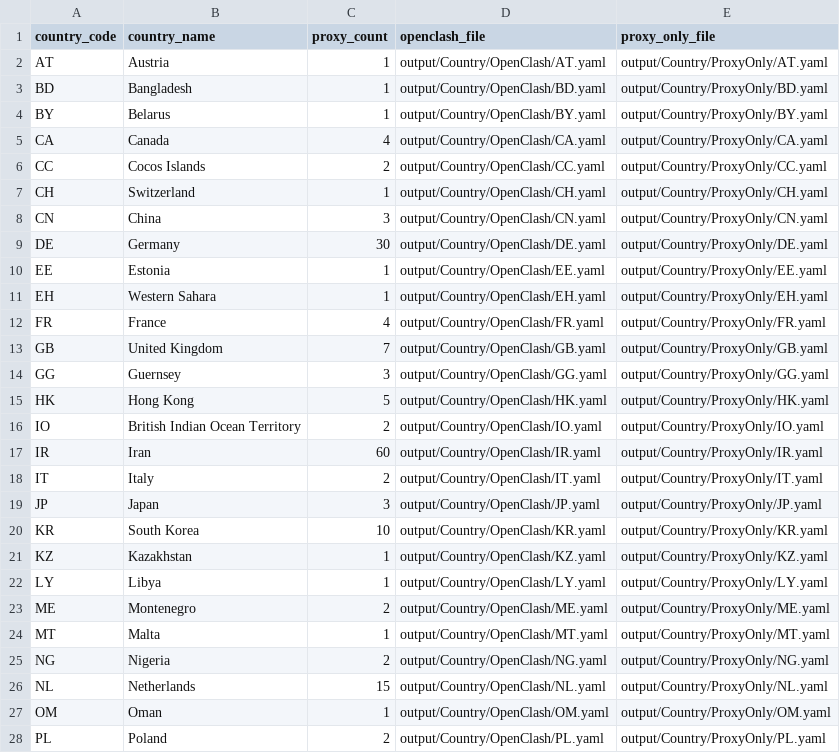
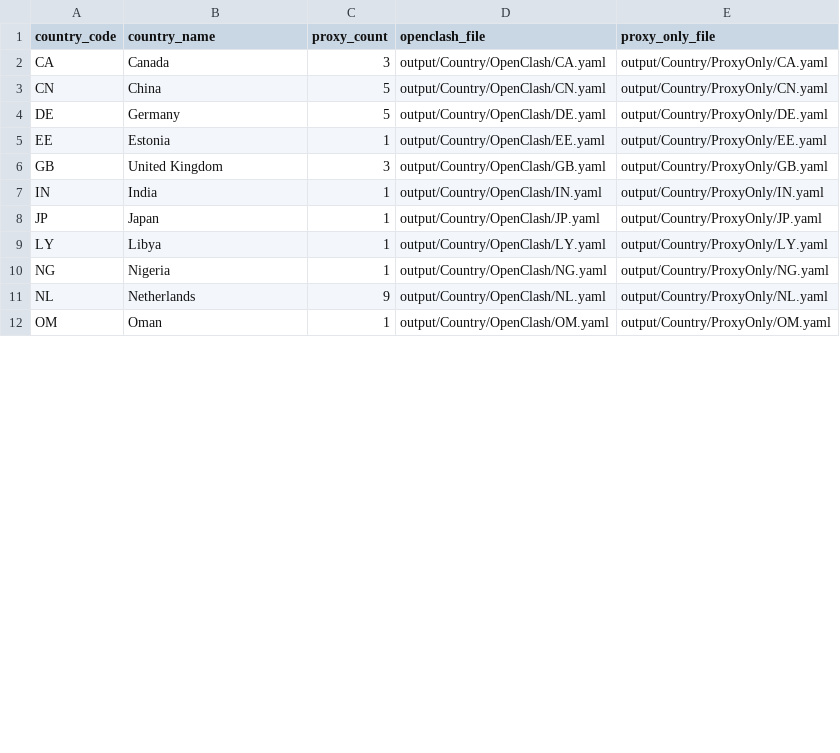
Before and after one commit to adiorany3/SumberYAML, a CSV file: output/Country/summary_country.csv, drawn as a sheet; only a part is shown; the diff covers the shown part only.

```diff
--- a/output/Country/summary_country.csv
+++ b/output/Country/summary_country.csv
@@ -1,28 +1,12 @@
 country_code,country_name,proxy_count,openclash_file,proxy_only_file
-AT,Austria,1,output/Country/OpenClash/AT.yaml,output/Country/ProxyOnly/AT.yaml
-BD,Bangladesh,1,output/Country/OpenClash/BD.yaml,output/Country/ProxyOnly/BD.yaml
-BY,Belarus,1,output/Country/OpenClash/BY.yaml,output/Country/ProxyOnly/BY.yaml
-CA,Canada,4,output/Country/OpenClash/CA.yaml,output/Country/ProxyOnly/CA.yaml
-CC,Cocos Islands,2,output/Country/OpenClash/CC.yaml,output/Country/ProxyOnly/CC.yaml
-CH,Switzerland,1,output/Country/OpenClash/CH.yaml,output/Country/ProxyOnly/CH.yaml
-CN,China,3,output/Country/OpenClash/CN.yaml,output/Country/ProxyOnly/CN.yaml
-DE,Germany,30,output/Country/OpenClash/DE.yaml,output/Country/ProxyOnly/DE.yaml
+CA,Canada,3,output/Country/OpenClash/CA.yaml,output/Country/ProxyOnly/CA.yaml
+CN,China,5,output/Country/OpenClash/CN.yaml,output/Country/ProxyOnly/CN.yaml
+DE,Germany,5,output/Country/OpenClash/DE.yaml,output/Country/ProxyOnly/DE.yaml
 EE,Estonia,1,output/Country/OpenClash/EE.yaml,output/Country/ProxyOnly/EE.yaml
-EH,Western Sahara,1,output/Country/OpenClash/EH.yaml,output/Country/ProxyOnly/EH.yaml
-FR,France,4,output/Country/OpenClash/FR.yaml,output/Country/ProxyOnly/FR.yaml
-GB,United Kingdom,7,output/Country/OpenClash/GB.yaml,output/Country/ProxyOnly/GB.yaml
-GG,Guernsey,3,output/Country/OpenClash/GG.yaml,output/Country/ProxyOnly/GG.yaml
-HK,Hong Kong,5,output/Country/OpenClash/HK.yaml,output/Country/ProxyOnly/HK.yaml
-IO,British Indian Ocean Territory,2,output/Country/OpenClash/IO.yaml,output/Country/ProxyOnly/IO.yaml
-IR,Iran,60,output/Country/OpenClash/IR.yaml,output/Country/ProxyOnly/IR.yaml
-IT,Italy,2,output/Country/OpenClash/IT.yaml,output/Country/ProxyOnly/IT.yaml
-JP,Japan,3,output/Country/OpenClash/JP.yaml,output/Country/ProxyOnly/JP.yaml
-KR,South Korea,10,output/Country/OpenClash/KR.yaml,output/Country/ProxyOnly/KR.yaml
-KZ,Kazakhstan,1,output/Country/OpenClash/KZ.yaml,output/Country/ProxyOnly/KZ.yaml
+GB,United Kingdom,3,output/Country/OpenClash/GB.yaml,output/Country/ProxyOnly/GB.yaml
+IN,India,1,output/Country/OpenClash/IN.yaml,output/Country/ProxyOnly/IN.yaml
+JP,Japan,1,output/Country/OpenClash/JP.yaml,output/Country/ProxyOnly/JP.yaml
 LY,Libya,1,output/Country/OpenClash/LY.yaml,output/Country/ProxyOnly/LY.yaml
-ME,Montenegro,2,output/Country/OpenClash/ME.yaml,output/Country/ProxyOnly/ME.yaml
-MT,Malta,1,output/Country/OpenClash/MT.yaml,output/Country/ProxyOnly/MT.yaml
-NG,Nigeria,2,output/Country/OpenClash/NG.yaml,output/Country/ProxyOnly/NG.yaml
-NL,Netherlands,15,output/Country/OpenClash/NL.yaml,output/Country/ProxyOnly/NL.yaml
+NG,Nigeria,1,output/Country/OpenClash/NG.yaml,output/Country/ProxyOnly/NG.yaml
+NL,Netherlands,9,output/Country/OpenClash/NL.yaml,output/Country/ProxyOnly/NL.yaml
 OM,Oman,1,output/Country/OpenClash/OM.yaml,output/Country/ProxyOnly/OM.yaml
-PL,Poland,2,output/Country/OpenClash/PL.yaml,output/Country/ProxyOnly/PL.yaml
```
Also changed, not shown: 7 removed rows and 3 edited cells elsewhere in this file, output/Duplicate/all_duplicates.csv, output/Duplicate/trojan_duplicates.csv, 56 other files.
